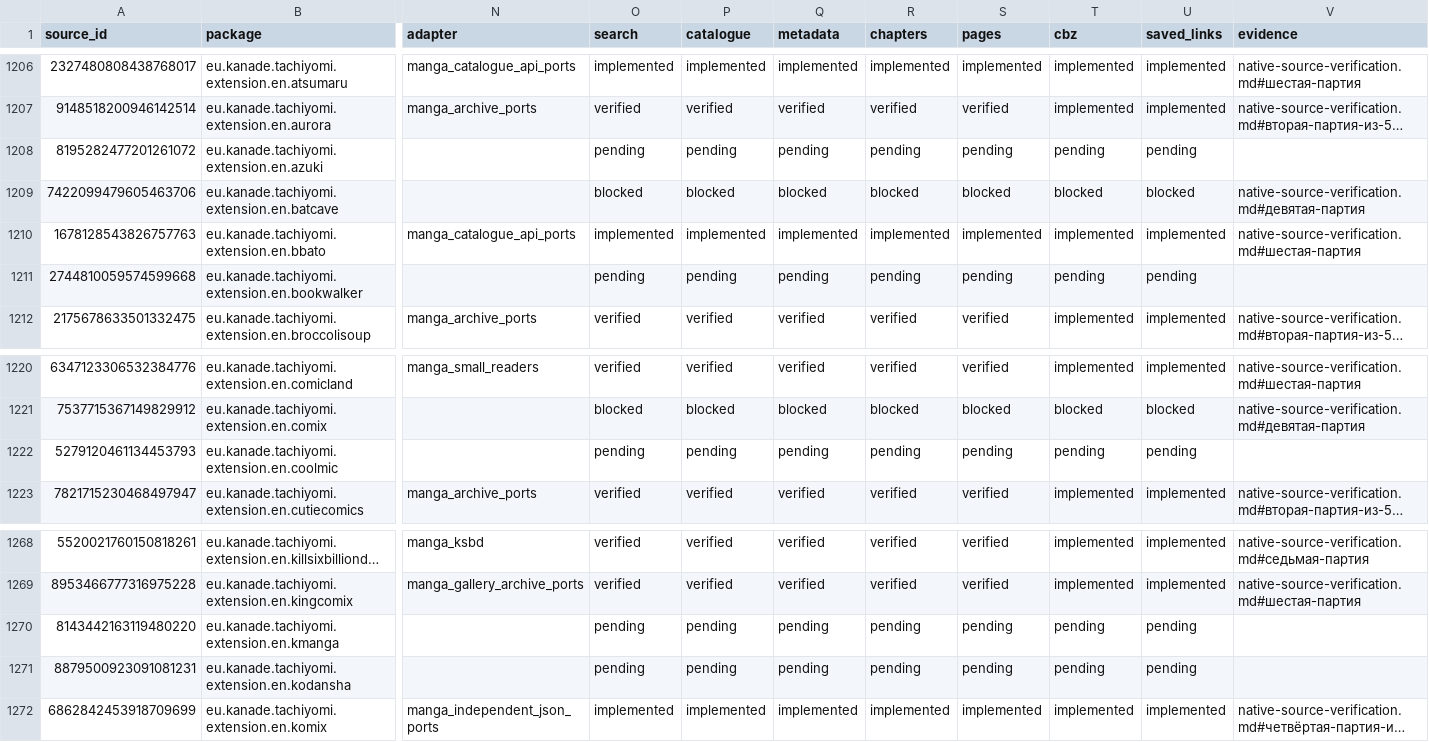
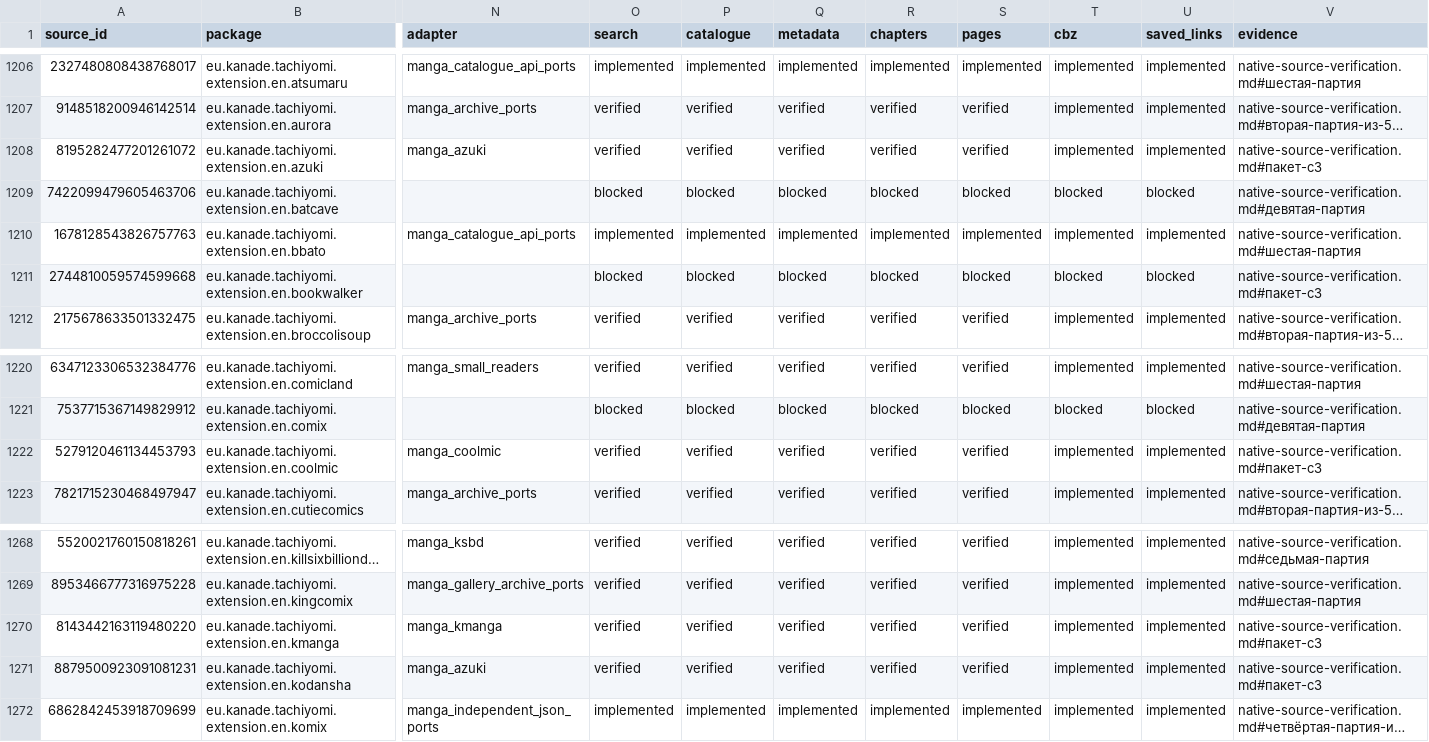
Before and after one commit to Onikri/MediaVault, a CSV file: docs/native-source-inventory.csv, drawn as a sheet; only a part is shown, gaps mark what is left out; long unchanged cells end in …; the diff covers the shown part only; the diff names each change by its address in the sheet, - before the commit and + after, or states it on an @@ line.

```diff
--- a/docs/native-source-inventory.csv
+++ b/docs/native-source-inventory.csv
-N1208 (adapter): (empty)
+N1208 (adapter): manga_azuki
-O1208 (search): pending
+O1208 (search): verified
-P1208 (catalogue): pending
+P1208 (catalogue): verified
-Q1208 (metadata): pending
+Q1208 (metadata): verified
-R1208 (chapters): pending
+R1208 (chapters): verified
-S1208 (pages): pending
+S1208 (pages): verified
-T1208 (cbz): pending
+T1208 (cbz): implemented
-U1208 (saved_links): pending
+U1208 (saved_links): implemented
-V1208 (evidence): (empty)
+V1208 (evidence): native-source-verification.md#пакет-c3
-O1211 (search): pending
+O1211 (search): blocked
-P1211 (catalogue): pending
+P1211 (catalogue): blocked
-Q1211 (metadata): pending
+Q1211 (metadata): blocked
-R1211 (chapters): pending
+R1211 (chapters): blocked
-S1211 (pages): pending
+S1211 (pages): blocked
-T1211 (cbz): pending
+T1211 (cbz): blocked
-U1211 (saved_links): pending
+U1211 (saved_links): blocked
-V1211 (evidence): (empty)
+V1211 (evidence): native-source-verification.md#пакет-c3
-N1222 (adapter): (empty)
+N1222 (adapter): manga_coolmic
-O1222 (search): pending
+O1222 (search): verified
-P1222 (catalogue): pending
+P1222 (catalogue): verified
-Q1222 (metadata): pending
+Q1222 (metadata): verified
-R1222 (chapters): pending
+R1222 (chapters): verified
-S1222 (pages): pending
+S1222 (pages): verified
-T1222 (cbz): pending
+T1222 (cbz): implemented
-U1222 (saved_links): pending
+U1222 (saved_links): implemented
-V1222 (evidence): (empty)
+V1222 (evidence): native-source-verification.md#пакет-c3
-N1270 (adapter): (empty)
+N1270 (adapter): manga_kmanga
-O1270:O1271 (search): pending
+O1270:O1271 (search): verified
-P1270:P1271 (catalogue): pending
+P1270:P1271 (catalogue): verified
-Q1270:Q1271 (metadata): pending
+Q1270:Q1271 (metadata): verified
-R1270:R1271 (chapters): pending
+R1270:R1271 (chapters): verified
-S1270:S1271 (pages): pending
+S1270:S1271 (pages): verified
-T1270:T1271 (cbz): pending
+T1270:T1271 (cbz): implemented
-U1270:U1271 (saved_links): pending
+U1270:U1271 (saved_links): implemented
-V1270:V1271 (evidence): (empty)
+V1270:V1271 (evidence): native-source-verification.md#пакет-c3
-N1271 (adapter): (empty)
+N1271 (adapter): manga_azuki
```
Also changed, not shown: 102 edited cells elsewhere in this file, 4 other files.
